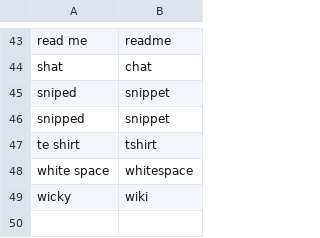
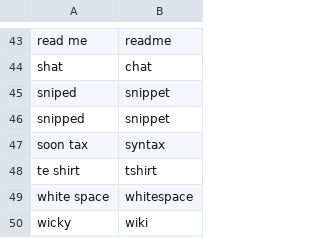
Before and after one commit to AndreasArvidsson/andreas-talon, a CSV file: core/vocabulary/words_to_replace_en.csv, drawn as a sheet; only a part is shown, gaps mark what is left out; the diff names each change by its address in the sheet, - before the commit and + after, or states it on an @@ line.

Commit message:
Added syntax to words to replace

```diff
--- a/core/vocabulary/words_to_replace_en.csv
+++ b/core/vocabulary/words_to_replace_en.csv
+row 47: soon tax | syntax
```
